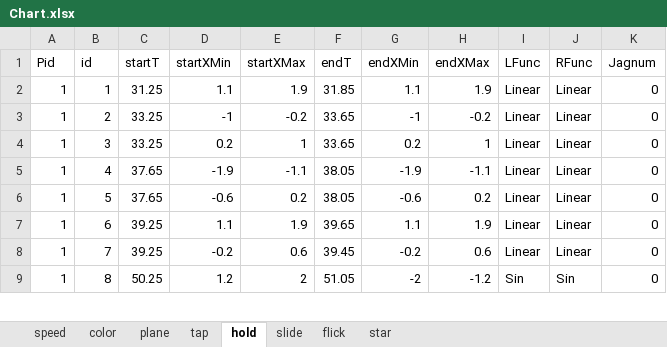
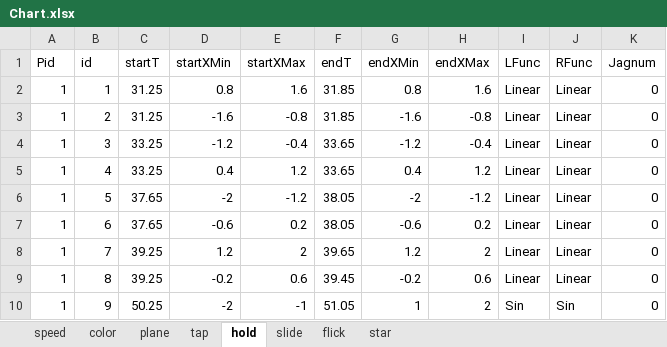
Before and after one commit to DEDOUO/Xenody, an Excel workbook: Assets/StreamingAssets/Songs/清夏！乐园？大秘境！/Chart.xlsx, sheet hold, drawn as a sheet; only a part is shown; values as stored, in another font and other column widths than the file's, no borders; addresses are those after the commit; the diff covers the shown part only; the diff names each change by its address in the sheet, - before the commit and + after, or states it on an @@ line.

```diff
--- a/Assets/StreamingAssets/Songs/清夏！乐园？大秘境！/Chart.xlsx (sheet hold)
+++ b/Assets/StreamingAssets/Songs/清夏！乐园？大秘境！/Chart.xlsx (sheet hold)
-D2 (startXMin): 1.1
+D2 (startXMin): 0.8
-E2 (startXMax): 1.9
+E2 (startXMax): 1.6
-G2 (endXMin): 1.1
+G2 (endXMin): 0.8
-H2 (endXMax): 1.9
+H2 (endXMax): 1.6
-C3 (startT): 33.25
+C3 (startT): 31.25
-D3 (startXMin): -1
+D3 (startXMin): -1.6
-E3 (startXMax): -0.2
+E3 (startXMax): -0.8
-F3 (endT): 33.65
+F3 (endT): 31.85
-G3 (endXMin): -1
+G3 (endXMin): -1.6
-H3 (endXMax): -0.2
+H3 (endXMax): -0.8
-D4 (startXMin): 0.2
+D4 (startXMin): -1.2
-E4 (startXMax): 1
+E4 (startXMax): -0.4
-G4 (endXMin): 0.2
+G4 (endXMin): -1.2
-H4 (endXMax): 1
+H4 (endXMax): -0.4
+row 5: 1 | 4 | 33.25 | 0.4 | 1.2 | 33.65 | 0.4 | 1.2 | Linear | Linear | 0
-B6 (id): 4
+B6 (id): 5
-D6 (startXMin): -1.9
+D6 (startXMin): -2
-E6 (startXMax): -1.1
+E6 (startXMax): -1.2
-G6 (endXMin): -1.9
+G6 (endXMin): -2
-H6 (endXMax): -1.1
+H6 (endXMax): -1.2
-B7 (id): 5
+B7 (id): 6
-B8 (id): 6
+B8 (id): 7
-D8 (startXMin): 1.1
+D8 (startXMin): 1.2
-E8 (startXMax): 1.9
+E8 (startXMax): 2
-G8 (endXMin): 1.1
+G8 (endXMin): 1.2
-H8 (endXMax): 1.9
+H8 (endXMax): 2
-B9 (id): 7
+B9 (id): 8
-B10 (id): 8
+B10 (id): 9
-D10 (startXMin): 1.2
+D10 (startXMin): -2
-E10 (startXMax): 2
+E10 (startXMax): -1
-G10 (endXMin): -2
+G10 (endXMin): 1
-H10 (endXMax): -1.2
+H10 (endXMax): 2
```
Also changed, not shown: 7 added rows, 1 removed row and 163 edited cells elsewhere in this sheet, sheet tap, sheet slide, sheet color, sheet flick, sheet star, sheet speed, 6 other files.
